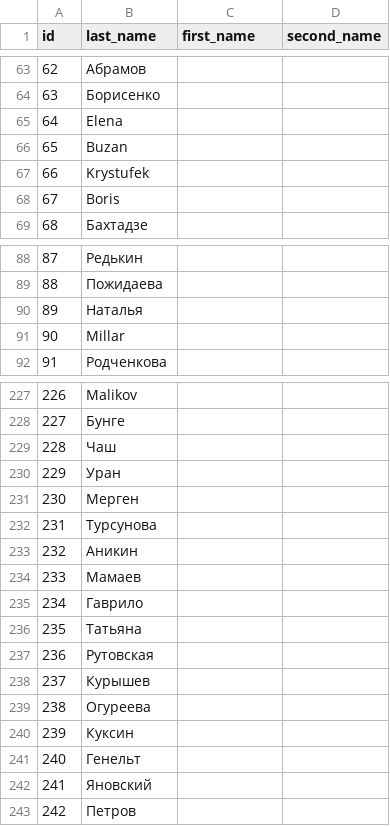
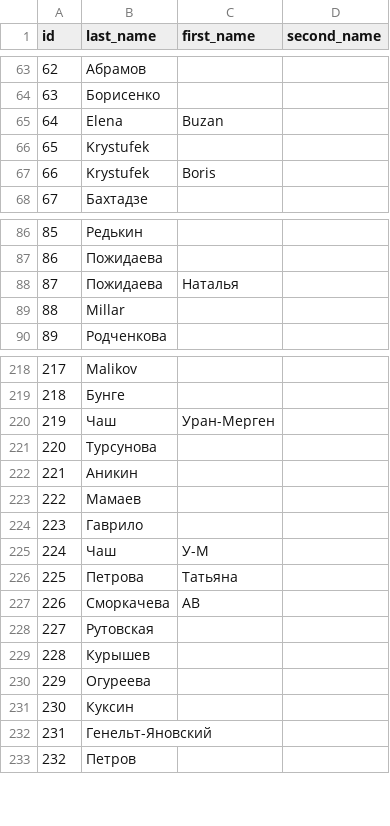
Before and after one commit to pank-su/zin-lab-data, a CSV file: output/collectors.csv, drawn as a sheet; only a part is shown, gaps mark what is left out; removed rows and columns are numbered as before the commit, all else as after; the diff covers the shown part only; the diff names each change by its address in the sheet, - before the commit and + after, or states it on an @@ line.

```diff
--- a/output/collectors.csv
+++ b/output/collectors.csv
-C65 (first_name): (empty)
+C65 (first_name): Buzan
-row 66: 65 | Buzan
@@ column A (id) renumbered from row 66 down @@
-row 68: 67 | Boris
+row 67: 66 | Krystufek | Boris
-row 90: 89 | Наталья
+row 88: 87 | Пожидаева | Наталья
-C220 (first_name): (empty)
+C220 (first_name): Уран-Мерген
-row 230: 229 | Уран
-row 231: 230 | Мерген
-row 236: 235 | Татьяна
+row 225: 224 | Чаш | У-М
+row 226: 225 | Петрова | Татьяна
+row 227: 226 | Сморкачева | АВ
-B232 (last_name): Генельт
+B232 (last_name): Генельт-Яновский
-row 242: 241 | Яновский
```
Also changed, not shown: 3 added rows, 11 removed rows and 9 edited cells elsewhere in this file, output/CollectorToCollection.csv, 2 other files.
